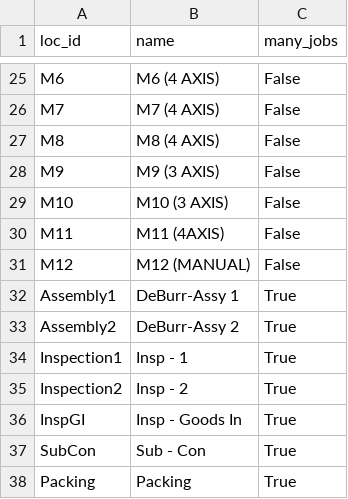
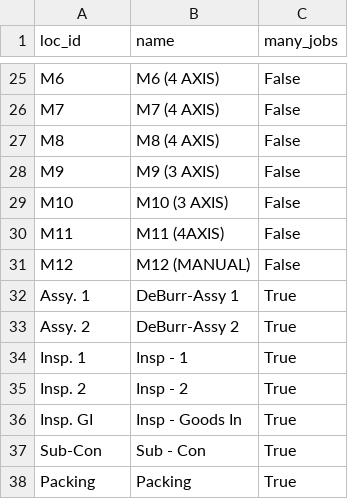
Before and after one commit to alex-benton-cam/Shoestring-Job-Tracking-Alex, a CSV file: static/assets/location_example.csv, drawn as a sheet; only a part is shown, gaps mark what is left out.

```diff
--- a/static/assets/location_example.csv
+++ b/static/assets/location_example.csv
@@ -31,8 +31,8 @@ M11,M11 (4AXIS),False
 M12,M12 (MANUAL),False
-Assembly1,DeBurr-Assy 1,True
-Assembly2,DeBurr-Assy 2,True
-Inspection1,Insp - 1,True
-Inspection2,Insp - 2,True
-InspGI,Insp - Goods In,True
-SubCon,Sub - Con,True
+Assy. 1,DeBurr-Assy 1,True
+Assy. 2,DeBurr-Assy 2,True
+Insp. 1,Insp - 1,True
+Insp. 2,Insp - 2,True
+Insp. GI,Insp - Goods In,True
+Sub-Con,Sub - Con,True
 Packing,Packing,True
```
Also changed, not shown: 6 other files.
